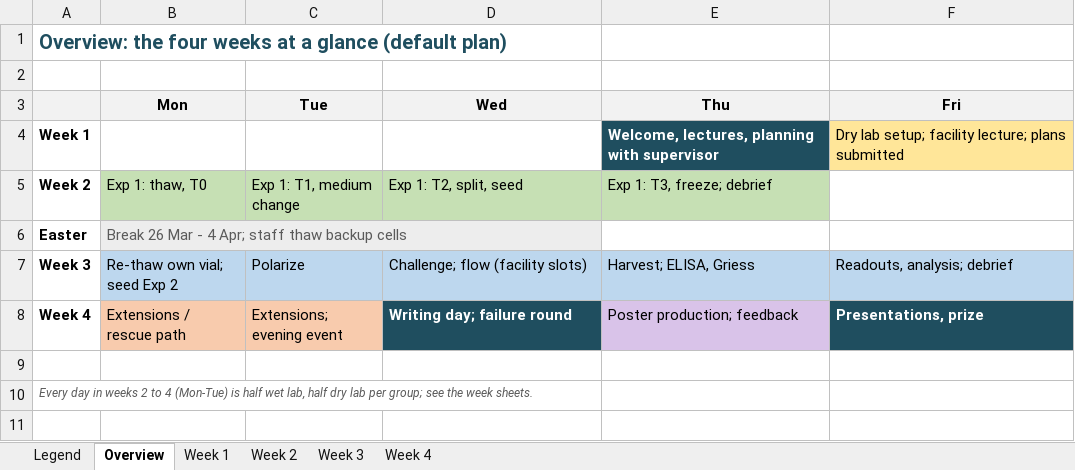
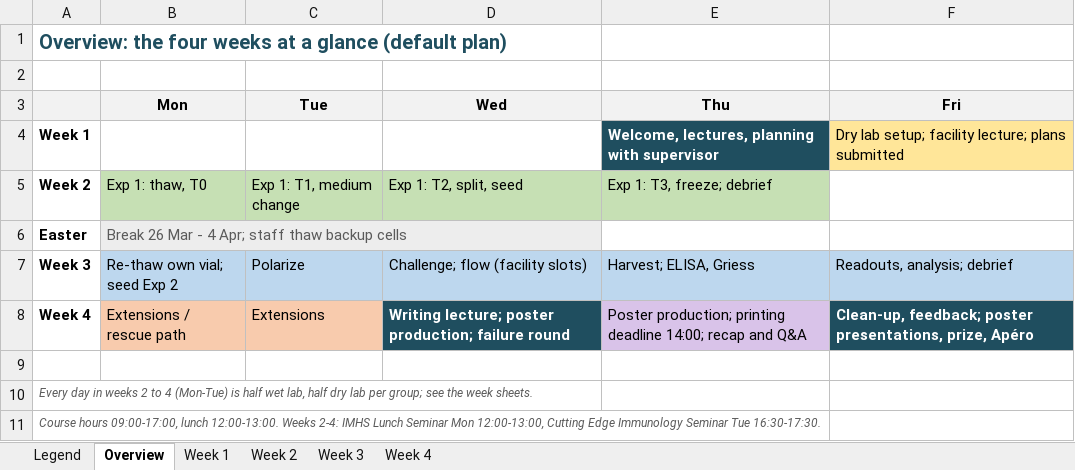
Before and after one commit to TizzuLab/Blockrophage, an Excel workbook: schedule/Blockcourse_Gantt_FS2027.xlsx, sheet Overview, drawn as a sheet; values as stored, in another font and other column widths than the file's, no borders; the diff names each change by its address in the sheet, - before the commit and + after, or states it on an @@ line.

```diff
--- a/schedule/Blockcourse_Gantt_FS2027.xlsx (sheet Overview)
+++ b/schedule/Blockcourse_Gantt_FS2027.xlsx (sheet Overview)
-C8 (Tue): Extensions; evening event
+C8 (Tue): Extensions
-D8 (Wed): Writing day; failure round
+D8 (Wed): Writing lecture; poster production; failure round
-E8 (Thu): Poster production; feedback
+E8 (Thu): Poster production; printing deadline 14:00; recap and Q&A
-F8 (Fri): Presentations, prize
+F8 (Fri): Clean-up, feedback; poster presentations, prize, Apéro
+row 11: Course hours 09:00-17:00, lunch 12:00-13:00. Weeks 2-4: IMHS Lunch Seminar Mon 12:00-13:00, Cutting Edge Immunology Seminar Tue 16:30-17:30.
```
Also changed, not shown: sheet Week 4, sheet Week 3, sheet Week 2, sheet Week 1, sheet Legend, 6 other files.
